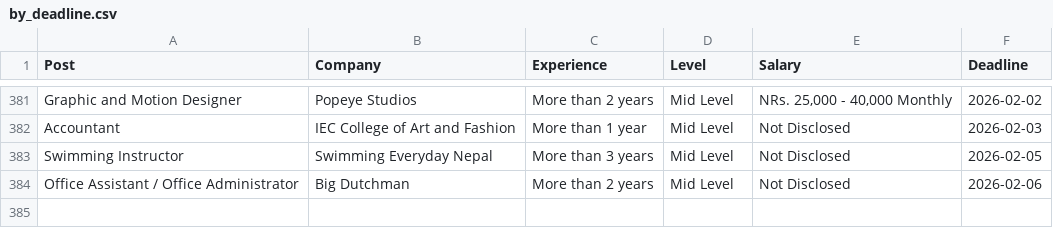
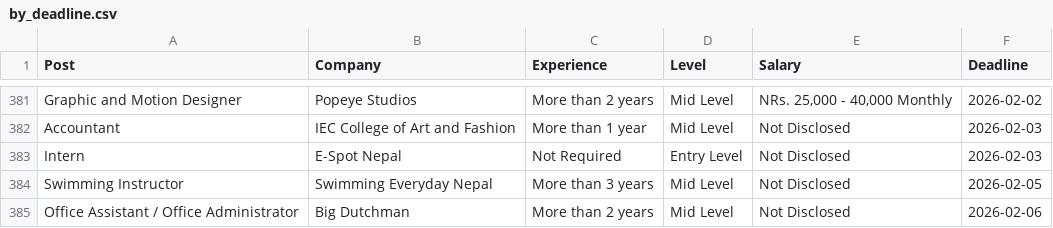
Before and after one commit to dpm24800/top-jobs-scraper, a CSV file: data/by_deadline.csv, drawn as a sheet; only a part is shown, gaps mark what is left out.

```diff
--- a/data/by_deadline.csv
+++ b/data/by_deadline.csv
@@ -382,2 +382,3 @@ Graphic and Motion Designer,Popeye Studios,More than 2 years,Mid Level,"NRs. 25,
 Accountant,IEC College of Art and Fashion,More than 1 year,Mid Level,Not Disclosed,2026-02-03
+Intern,E-Spot Nepal,Not Required,Entry Level,Not Disclosed,2026-02-03
 Swimming Instructor,Swimming Everyday Nepal,More than 3 years,Mid Level,Not Disclosed,2026-02-05
```
Also changed, not shown: data/top_jobs.csv.
